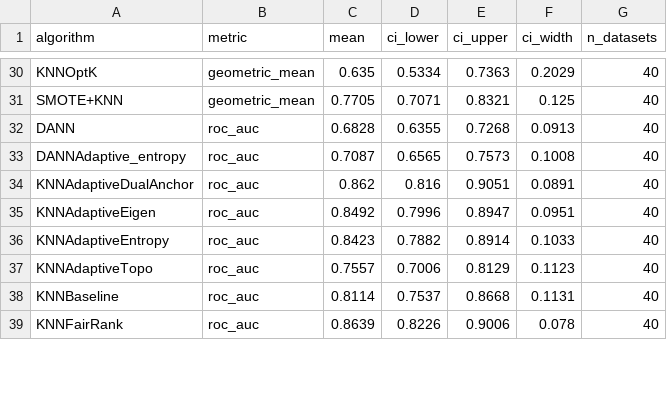
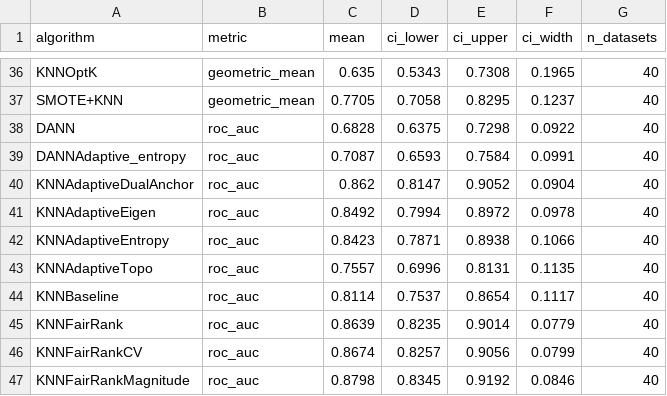
Before and after one commit to zepaulo333/knn_classimbalance, a CSV file: results/tables/bootstrap_ci.csv, drawn as a sheet; only a part is shown, gaps mark what is left out; addresses are those after the commit; the diff covers the shown part only; the diff names each change by its address in the sheet, - before the commit and + after, or states it on an @@ line.

Commit message:
implmementei umas variantes do Fair Rank e consegui resultados bastante positivos

```diff
--- a/results/tables/bootstrap_ci.csv
+++ b/results/tables/bootstrap_ci.csv
-D36 (ci_lower): 0.5334
+D36 (ci_lower): 0.5343
-E36 (ci_upper): 0.7363
+E36 (ci_upper): 0.7308
-F36 (ci_width): 0.2029
+F36 (ci_width): 0.1965
-D37 (ci_lower): 0.7071
+D37 (ci_lower): 0.7058
-E37 (ci_upper): 0.8321
+E37 (ci_upper): 0.8295
-F37 (ci_width): 0.125
+F37 (ci_width): 0.1237
-D38 (ci_lower): 0.6355
+D38 (ci_lower): 0.6375
-E38 (ci_upper): 0.7268
+E38 (ci_upper): 0.7298
-F38 (ci_width): 0.0913
+F38 (ci_width): 0.0922
-D39 (ci_lower): 0.6565
+D39 (ci_lower): 0.6593
-E39 (ci_upper): 0.7573
+E39 (ci_upper): 0.7584
-F39 (ci_width): 0.1008
+F39 (ci_width): 0.0991
-D40 (ci_lower): 0.816
+D40 (ci_lower): 0.8147
-E40 (ci_upper): 0.9051
+E40 (ci_upper): 0.9052
-F40 (ci_width): 0.0891
+F40 (ci_width): 0.0904
-D41 (ci_lower): 0.7996
+D41 (ci_lower): 0.7994
-E41 (ci_upper): 0.8947
+E41 (ci_upper): 0.8972
-F41 (ci_width): 0.0951
+F41 (ci_width): 0.0978
-D42 (ci_lower): 0.7882
+D42 (ci_lower): 0.7871
-E42 (ci_upper): 0.8914
+E42 (ci_upper): 0.8938
-F42 (ci_width): 0.1033
+F42 (ci_width): 0.1066
-D43 (ci_lower): 0.7006
+D43 (ci_lower): 0.6996
-E43 (ci_upper): 0.8129
+E43 (ci_upper): 0.8131
-F43 (ci_width): 0.1123
+F43 (ci_width): 0.1135
-E44 (ci_upper): 0.8668
+E44 (ci_upper): 0.8654
-F44 (ci_width): 0.1131
+F44 (ci_width): 0.1117
-D45 (ci_lower): 0.8226
+D45 (ci_lower): 0.8235
-E45 (ci_upper): 0.9006
+E45 (ci_upper): 0.9014
-F45 (ci_width): 0.078
+F45 (ci_width): 0.0779
+row 46: KNNFairRankCV | roc_auc | 0.8674 | 0.8257 | 0.9056 | 0.0799 | 40
+row 47: KNNFairRankMagnitude | roc_auc | 0.8798 | 0.8345 | 0.9192 | 0.0846 | 40
```
Also changed, not shown: 6 added rows and 66 edited cells elsewhere in this file, results/tables/benchmark_by_ir_quartile.csv, results/tables/benchmark_by_ir_quartile_gmean.csv, 27 other files.
